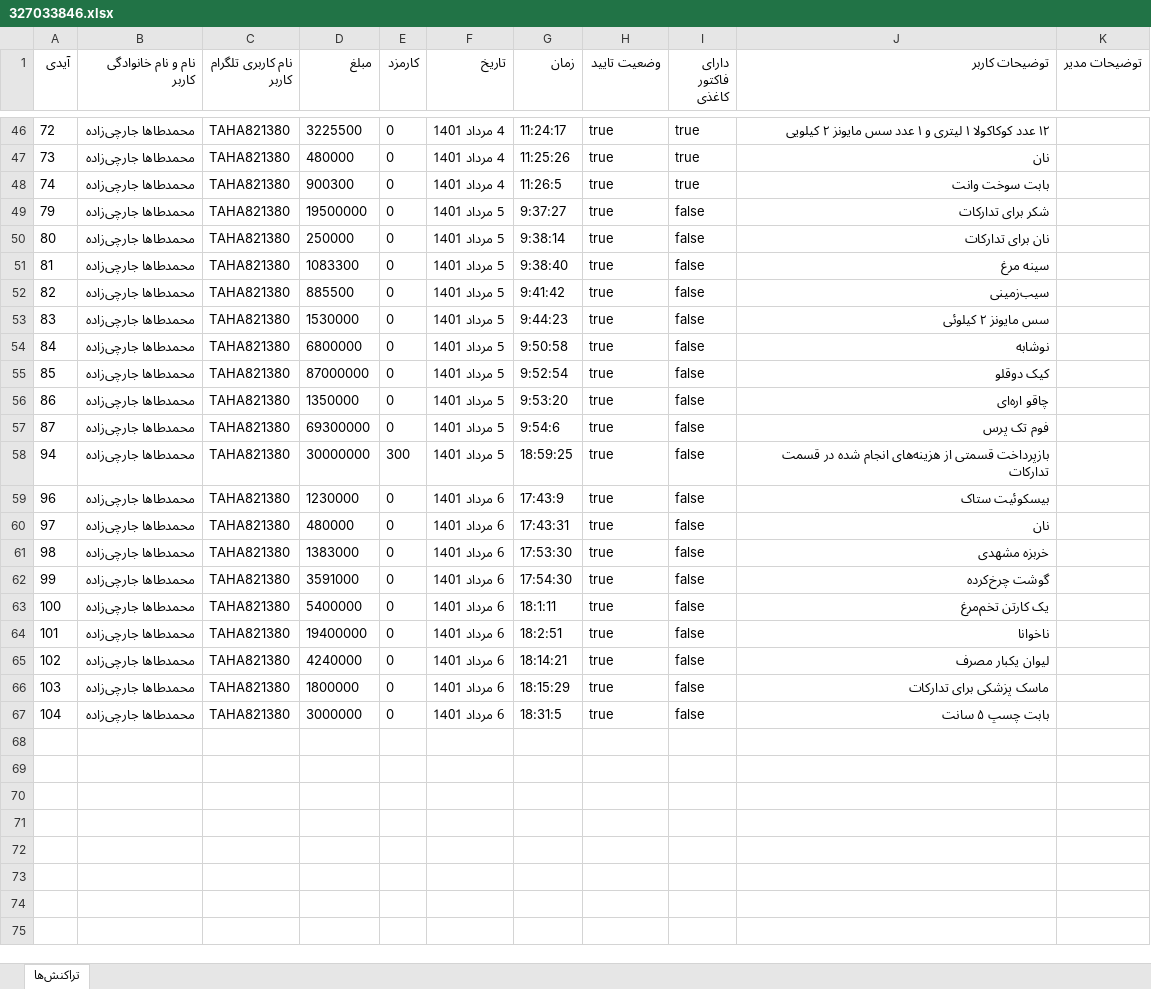
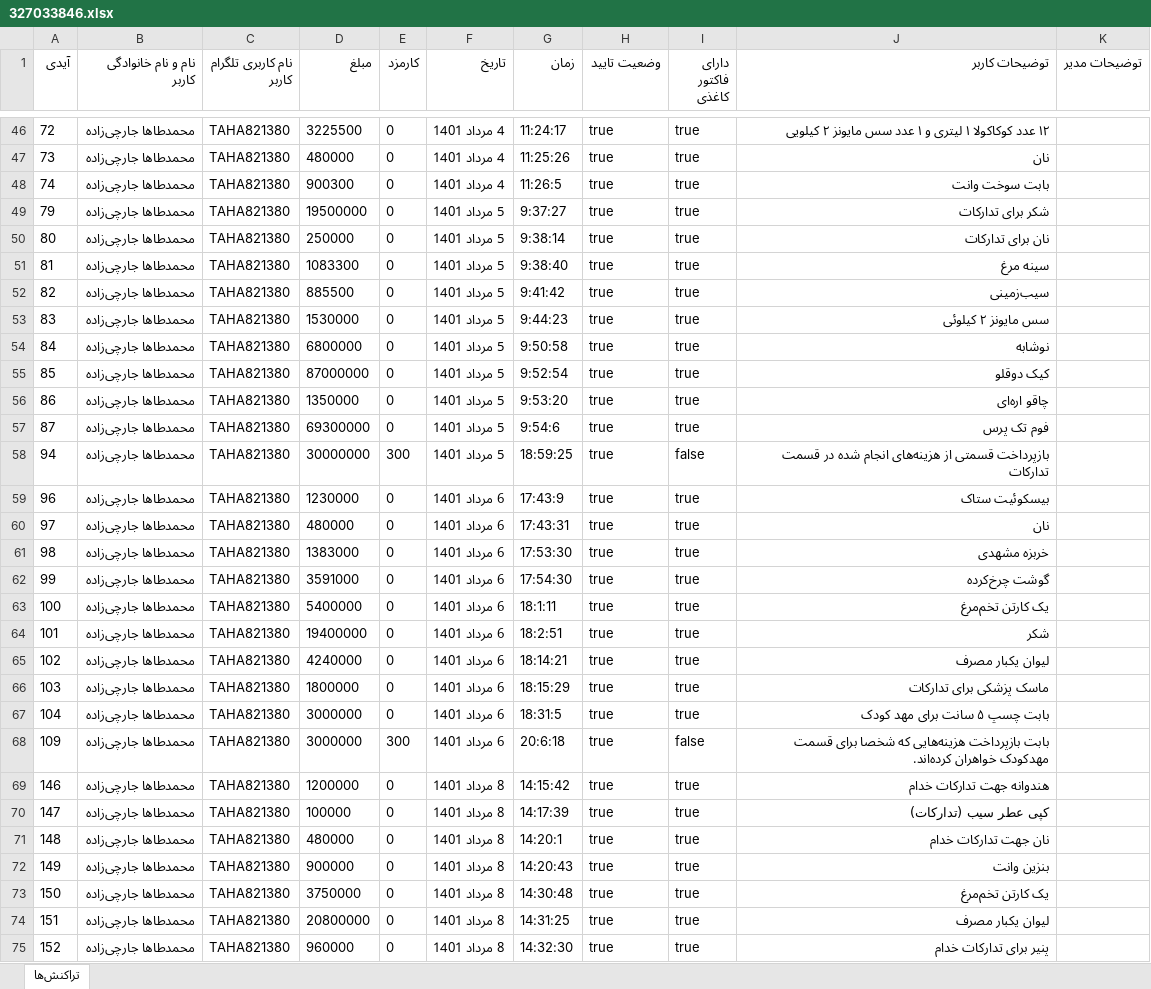
Before and after one commit to mrfatolahi1/moharam_fin_bot, an Excel workbook: Excels/327033846.xlsx, sheet تراکنش‌ها, drawn as a sheet; only a part is shown, gaps mark what is left out; values as stored, in another font and other column widths than the file's, no borders; the diff covers the shown part only; the diff names each change by its address in the sheet, - before the commit and + after, or states it on an @@ line.

```diff
--- a/Excels/327033846.xlsx (sheet تراکنش‌ها)
+++ b/Excels/327033846.xlsx (sheet تراکنش‌ها)
-I49:I57 (دارای فاکتور کاغذی): false
+I49:I57 (دارای فاکتور کاغذی): true
-I59:I67 (دارای فاکتور کاغذی): false
+I59:I67 (دارای فاکتور کاغذی): true
-J64 (توضیحات کاربر): ناخوانا
+J64 (توضیحات کاربر): شکر
-J67 (توضیحات کاربر): بابت چسپ ۵ سانت
+J67 (توضیحات کاربر): بابت چسپ ۵ سانت برای مهد کودک
+row 68: 109 | محمدطاها جارچی‌زاده | TAHA821380 | 3000000 | 300 | 6 مرداد 1401 | 20:6:18 | true | false | بابت بازپرداخت هزینه‌هایی که شخصا برای قسمت مهدکودک خواهران کرده‌اند.
+row 69: 146 | محمدطاها جارچی‌زاده | TAHA821380 | 1200000 | 0 | 8 مرداد 1401 | 14:15:42 | true | true | هندوانه جهت تدارکات خدام
+row 70: 147 | محمدطاها جارچی‌زاده | TAHA821380 | 100000 | 0 | 8 مرداد 1401 | 14:17:39 | true | true | کپی عطر سیب (تدارکات)
+row 71: 148 | محمدطاها جارچی‌زاده | TAHA821380 | 480000 | 0 | 8 مرداد 1401 | 14:20:1 | true | true | نان جهت تدارکات خدام
+row 72: 149 | محمدطاها جارچی‌زاده | TAHA821380 | 900000 | 0 | 8 مرداد 1401 | 14:20:43 | true | true | بنزین وانت
+row 73: 150 | محمدطاها جارچی‌زاده | TAHA821380 | 3750000 | 0 | 8 مرداد 1401 | 14:30:48 | true | true | یک کارتن تخم‌مرغ
+row 74: 151 | محمدطاها جارچی‌زاده | TAHA821380 | 20800000 | 0 | 8 مرداد 1401 | 14:31:25 | true | true | لیوان یکبار مصرف
+row 75: 152 | محمدطاها جارچی‌زاده | TAHA821380 | 960000 | 0 | 8 مرداد 1401 | 14:32:30 | true | true | پنیر برای تدارکات خدام
```
Also changed, not shown: 62 added rows elsewhere in this sheet, Excels/411069917.xlsx, 12 other files.
